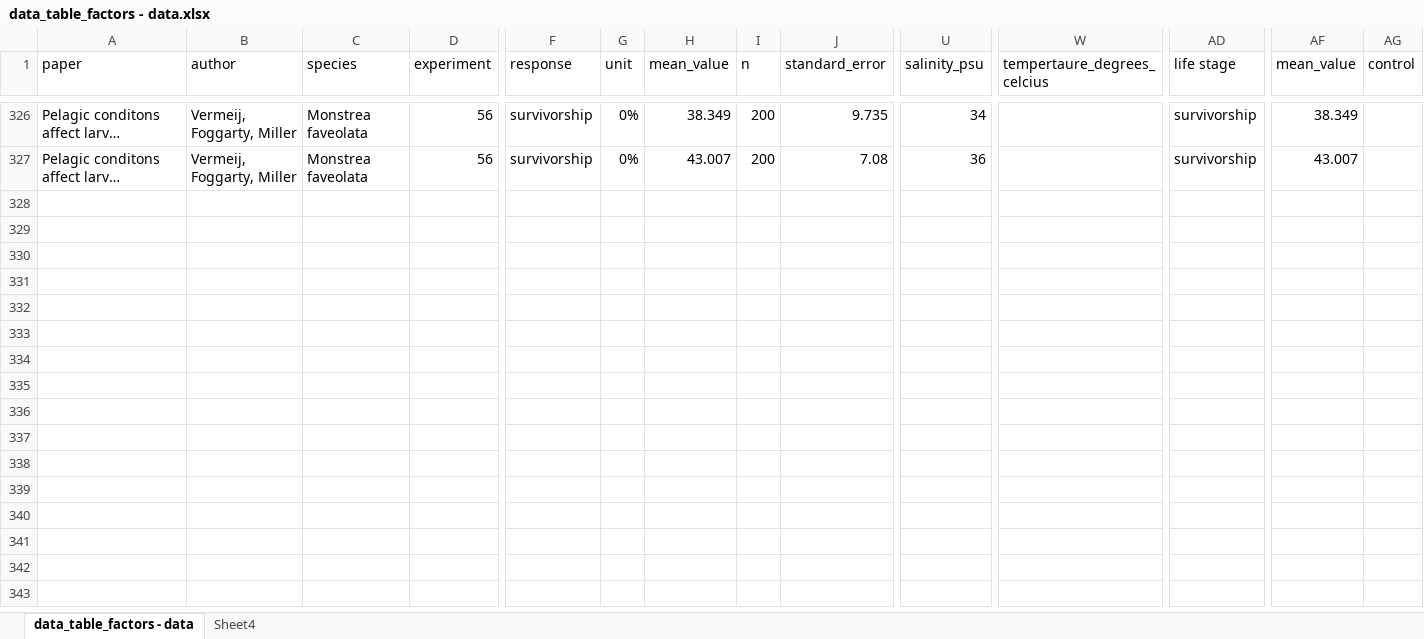
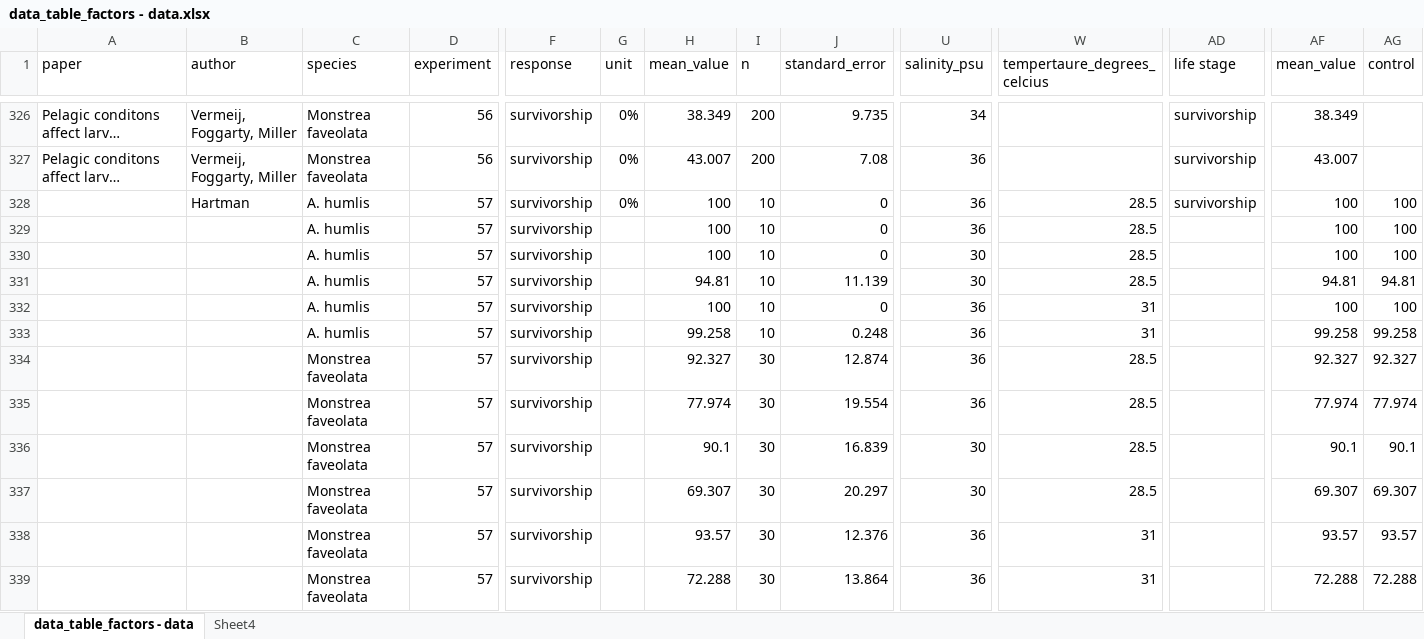
Before and after one commit to rachaelmwoods/larval_survival_project, an Excel workbook: data/data_table_factors - data.xlsx, sheet data_table_factors - data, drawn as a sheet; only a part is shown, gaps mark what is left out; long unchanged cells end in …; values as stored, in another font and other column widths than the file's, no borders; rows hold the shown columns only; the diff names each change by its address in the sheet, - before the commit and + after, or states it on an @@ line.

Commit message:
added new data

```diff
--- a/data/data_table_factors - data.xlsx (sheet data_table_factors - data)
+++ b/data/data_table_factors - data.xlsx (sheet data_table_factors - data)
+row 328:  | Hartman | A. humlis | 57 | survivorship | 0% | 100 | 10 | 0 | 36 | 28.5 | survivorship | 100 | 100
+row 329:  |  | A. humlis | 57 | survivorship |  | 100 | 10 | 0 | 36 | 28.5 |  | 100 | 100
+row 330:  |  | A. humlis | 57 | survivorship |  | 100 | 10 | 0 | 30 | 28.5 |  | 100 | 100
+row 331:  |  | A. humlis | 57 | survivorship |  | 94.81 | 10 | 11.139 | 30 | 28.5 |  | 94.81 | 94.81
+row 332:  |  | A. humlis | 57 | survivorship |  | 100 | 10 | 0 | 36 | 31 |  | 100 | 100
+row 333:  |  | A. humlis | 57 | survivorship |  | 99.258 | 10 | 0.248 | 36 | 31 |  | 99.258 | 99.258
+row 334:  |  | Monstrea faveolata | 57 | survivorship |  | 92.327 | 30 | 12.874 | 36 | 28.5 |  | 92.327 | 92.327
+row 335:  |  | Monstrea faveolata | 57 | survivorship |  | 77.974 | 30 | 19.554 | 36 | 28.5 |  | 77.974 | 77.974
+row 336:  |  | Monstrea faveolata | 57 | survivorship |  | 90.1 | 30 | 16.839 | 30 | 28.5 |  | 90.1 | 90.1
+row 337:  |  | Monstrea faveolata | 57 | survivorship |  | 69.307 | 30 | 20.297 | 30 | 28.5 |  | 69.307 | 69.307
+row 338:  |  | Monstrea faveolata | 57 | survivorship |  | 93.57 | 30 | 12.376 | 36 | 31 |  | 93.57 | 93.57
+row 339:  |  | Monstrea faveolata | 57 | survivorship |  | 72.288 | 30 | 13.864 | 36 | 31 |  | 72.288 | 72.288
```
Also changed, not shown: 1 other file.
